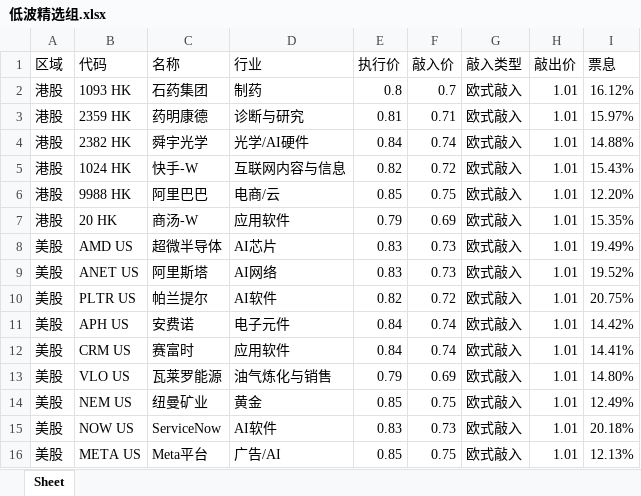
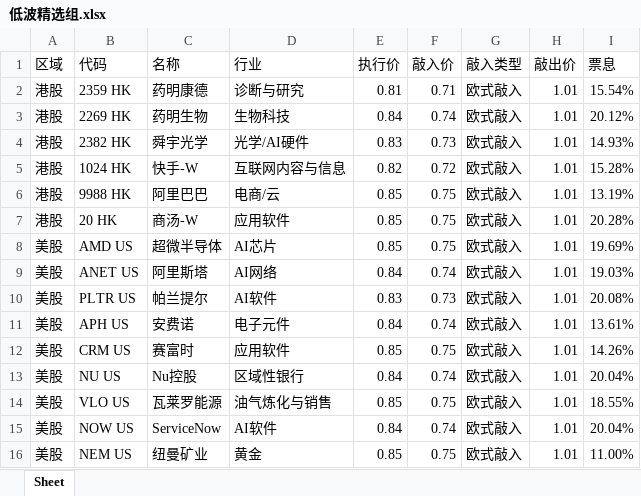
Before and after one commit to structuredproducts-blip/structuredproducts-blip.github.io, an Excel workbook: 低波精选组.xlsx, sheet Sheet, drawn as a sheet; only a part is shown; values as stored, in another font and other column widths than the file's, no borders; removed rows and columns are numbered as before the commit, all else as after; the diff covers the shown part only; the diff names each change by its address in the sheet, - before the commit and + after, or states it on an @@ line.

```diff
--- a/低波精选组.xlsx (sheet Sheet)
+++ b/低波精选组.xlsx (sheet Sheet)
-row 2: 港股 | 1093 HK | 石药集团 | 制药 | 0.8 | 0.7 | 欧式敲入 | 1.01 | 16.12%
-I2 (票息): 15.97%
+I2 (票息): 15.54%
+row 3: 港股 | 2269 HK | 药明生物 | 生物科技 | 0.84 | 0.74 | 欧式敲入 | 1.01 | 20.12%
-E4 (执行价): 0.84
+E4 (执行价): 0.83
-F4 (敲入价): 0.74
+F4 (敲入价): 0.73
-I4 (票息): 14.88%
+I4 (票息): 14.93%
-I5 (票息): 15.43%
+I5 (票息): 15.28%
-I6 (票息): 12.20%
+I6 (票息): 13.19%
-E7 (执行价): 0.79
+E7 (执行价): 0.85
-F7 (敲入价): 0.69
+F7 (敲入价): 0.75
-I7 (票息): 15.35%
+I7 (票息): 20.28%
-E8 (执行价): 0.83
+E8 (执行价): 0.85
-F8 (敲入价): 0.73
+F8 (敲入价): 0.75
-I8 (票息): 19.49%
+I8 (票息): 19.69%
-E9 (执行价): 0.83
+E9 (执行价): 0.84
-F9 (敲入价): 0.73
+F9 (敲入价): 0.74
-I9 (票息): 19.52%
+I9 (票息): 19.03%
-E10 (执行价): 0.82
+E10 (执行价): 0.83
-F10 (敲入价): 0.72
+F10 (敲入价): 0.73
-I10 (票息): 20.75%
+I10 (票息): 20.08%
-I11 (票息): 14.42%
+I11 (票息): 13.61%
-E12 (执行价): 0.84
+E12 (执行价): 0.85
-F12 (敲入价): 0.74
+F12 (敲入价): 0.75
-I12 (票息): 14.41%
+I12 (票息): 14.26%
+row 13: 美股 | NU US | Nu控股 | 区域性银行 | 0.84 | 0.74 | 欧式敲入 | 1.01 | 20.04%
-E14 (执行价): 0.79
+E14 (执行价): 0.85
-F14 (敲入价): 0.69
+F14 (敲入价): 0.75
-I14 (票息): 14.80%
+I14 (票息): 18.55%
+row 15: 美股 | NOW US | ServiceNow | AI软件 | 0.84 | 0.74 | 欧式敲入 | 1.01 | 20.04%
-I16 (票息): 12.49%
+I16 (票息): 11.00%
-row 15: 美股 | NOW US | ServiceNow | AI软件 | 0.83 | 0.73 | 欧式敲入 | 1.01 | 20.18%
-row 16: 美股 | META US | Meta平台 | 广告/AI | 0.85 | 0.75 | 欧式敲入 | 1.01 | 12.13%
```
Also changed, not shown: 2 added rows, 2 removed rows and 11 edited cells elsewhere in this sheet, 市场热度榜.xlsx, 高波精选组.xlsx, 1 other file.
